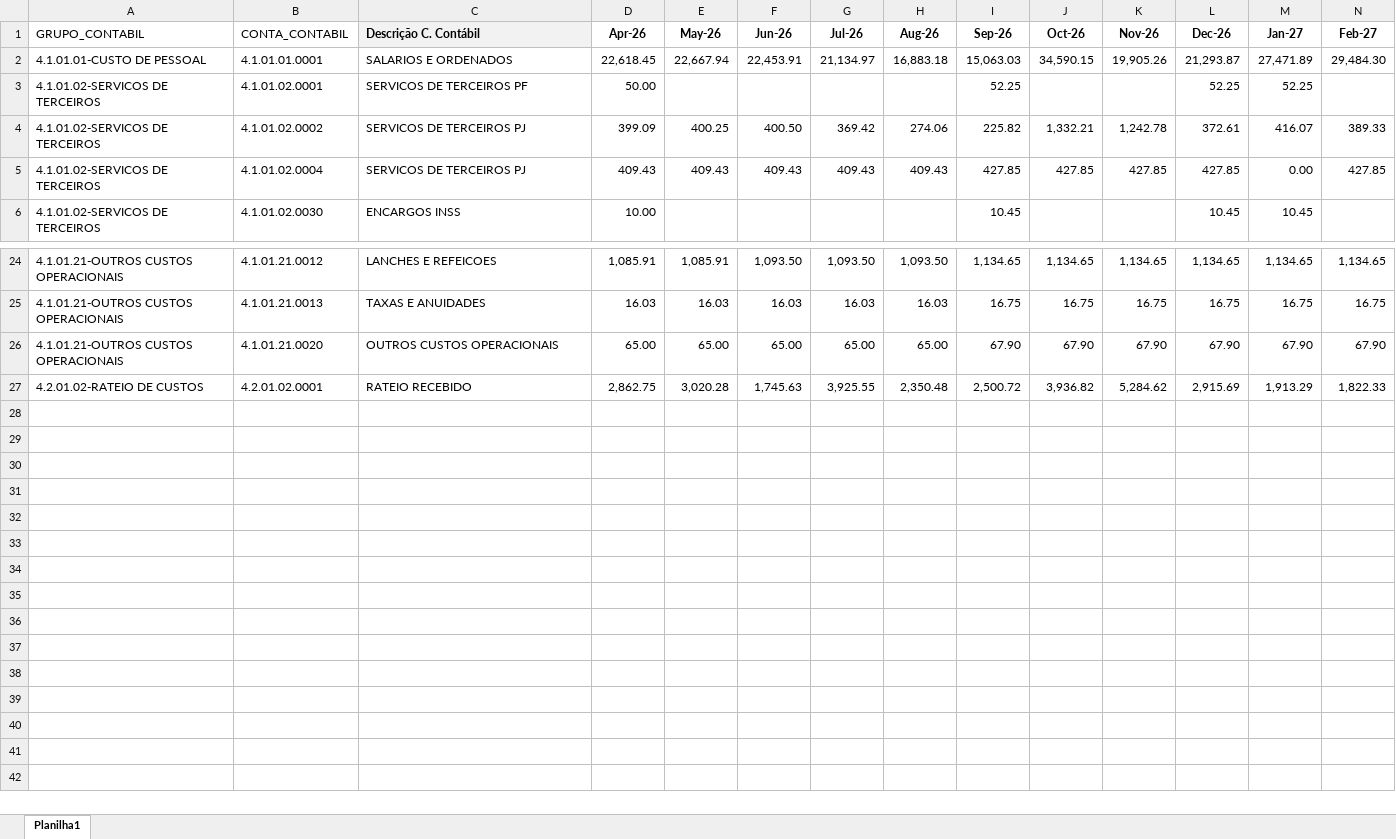
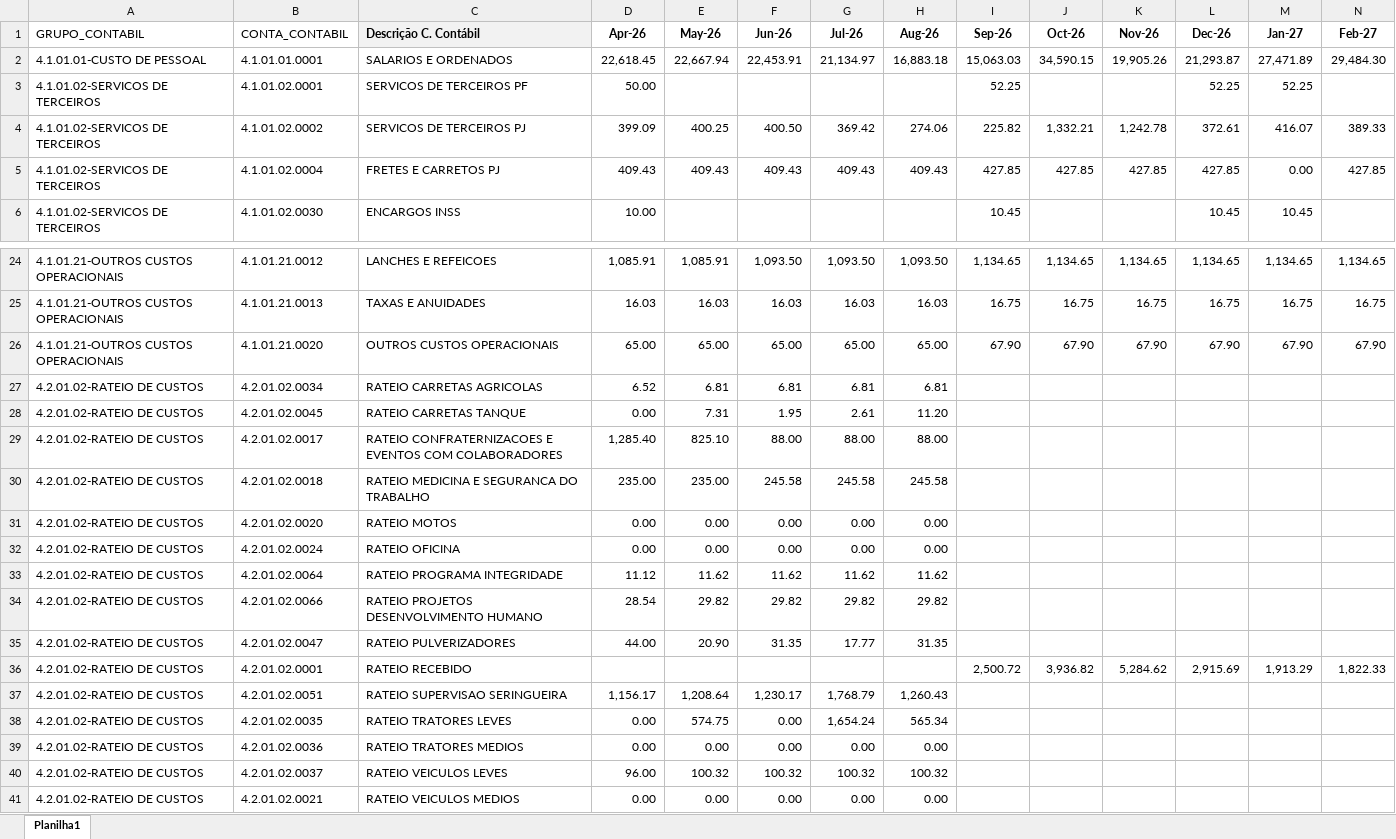
Before and after one commit to Regenier01/budgetflow-insights, an Excel workbook: Orçado/Orça-Seringal/VERA CRUZ - SERINGAL.xlsx, sheet Planilha1, drawn as a sheet; only a part is shown, gaps mark what is left out; values as stored, in another font and other column widths than the file's, no borders; addresses are those after the commit; rows hold the shown columns only; the diff names each change by its address in the sheet, - before the commit and + after, or states it on an @@ line.

```diff
--- a/Orçado/Orça-Seringal/VERA CRUZ - SERINGAL.xlsx (sheet Planilha1)
+++ b/Orçado/Orça-Seringal/VERA CRUZ - SERINGAL.xlsx (sheet Planilha1)
-C5 (Descrição C. Contábil): SERVICOS DE TERCEIROS PJ
+C5 (Descrição C. Contábil): FRETES E CARRETOS PJ
+row 27: 4.2.01.02-RATEIO DE CUSTOS | 4.2.01.02.0034 | RATEIO CARRETAS AGRICOLAS | 6.52 | 6.81 | 6.81 | 6.81 | 6.81
+row 28: 4.2.01.02-RATEIO DE CUSTOS | 4.2.01.02.0045 | RATEIO CARRETAS TANQUE | 0.00 | 7.31 | 1.95 | 2.61 | 11.20
+row 29: 4.2.01.02-RATEIO DE CUSTOS | 4.2.01.02.0017 | RATEIO CONFRATERNIZACOES E EVENTOS COM COLABORADORES | 1,285.40 | 825.10 | 88.00 | 88.00 | 88.00
+row 30: 4.2.01.02-RATEIO DE CUSTOS | 4.2.01.02.0018 | RATEIO MEDICINA E SEGURANCA DO TRABALHO | 235.00 | 235.00 | 245.58 | 245.58 | 245.58
+row 31: 4.2.01.02-RATEIO DE CUSTOS | 4.2.01.02.0020 | RATEIO MOTOS | 0.00 | 0.00 | 0.00 | 0.00 | 0.00
+row 32: 4.2.01.02-RATEIO DE CUSTOS | 4.2.01.02.0024 | RATEIO OFICINA | 0.00 | 0.00 | 0.00 | 0.00 | 0.00
+row 33: 4.2.01.02-RATEIO DE CUSTOS | 4.2.01.02.0064 | RATEIO PROGRAMA INTEGRIDADE | 11.12 | 11.62 | 11.62 | 11.62 | 11.62
+row 34: 4.2.01.02-RATEIO DE CUSTOS | 4.2.01.02.0066 | RATEIO PROJETOS DESENVOLVIMENTO HUMANO | 28.54 | 29.82 | 29.82 | 29.82 | 29.82
+row 35: 4.2.01.02-RATEIO DE CUSTOS | 4.2.01.02.0047 | RATEIO PULVERIZADORES | 44.00 | 20.90 | 31.35 | 17.77 | 31.35
-D36 (Apr-26): 2,862.75
+D36 (Apr-26): (empty)
-E36 (May-26): 3,020.28
+E36 (May-26): (empty)
-F36 (Jun-26): 1,745.63
+F36 (Jun-26): (empty)
-G36 (Jul-26): 3,925.55
+G36 (Jul-26): (empty)
-H36 (Aug-26): 2,350.48
+H36 (Aug-26): (empty)
+row 37: 4.2.01.02-RATEIO DE CUSTOS | 4.2.01.02.0051 | RATEIO SUPERVISAO SERINGUEIRA | 1,156.17 | 1,208.64 | 1,230.17 | 1,768.79 | 1,260.43
+row 38: 4.2.01.02-RATEIO DE CUSTOS | 4.2.01.02.0035 | RATEIO TRATORES LEVES | 0.00 | 574.75 | 0.00 | 1,654.24 | 565.34
+row 39: 4.2.01.02-RATEIO DE CUSTOS | 4.2.01.02.0036 | RATEIO TRATORES MEDIOS | 0.00 | 0.00 | 0.00 | 0.00 | 0.00
+row 40: 4.2.01.02-RATEIO DE CUSTOS | 4.2.01.02.0037 | RATEIO VEICULOS LEVES | 96.00 | 100.32 | 100.32 | 100.32 | 100.32
+row 41: 4.2.01.02-RATEIO DE CUSTOS | 4.2.01.02.0021 | RATEIO VEICULOS MEDIOS | 0.00 | 0.00 | 0.00 | 0.00 | 0.00
```
Also changed, not shown: Orçado/Orça-Seringal/BANDEIRANTES SERINGAL.xlsx, Orçado/Orça-Seringal/COVOA - SERINGAL.xlsx, 5 other files.
